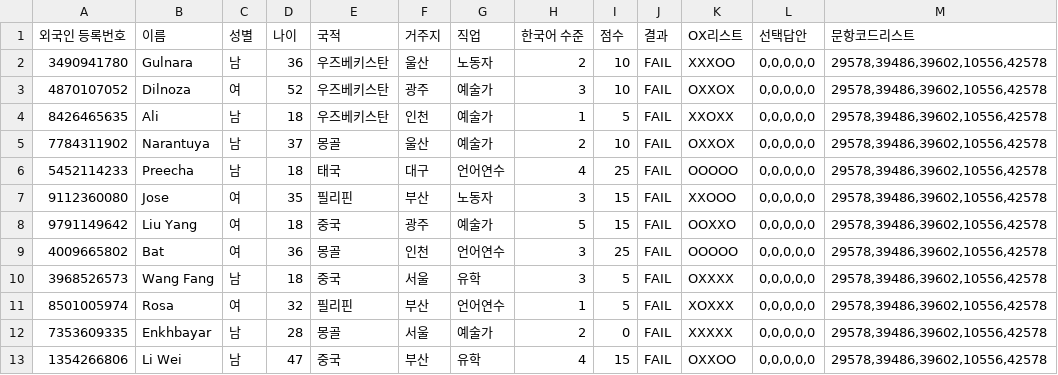
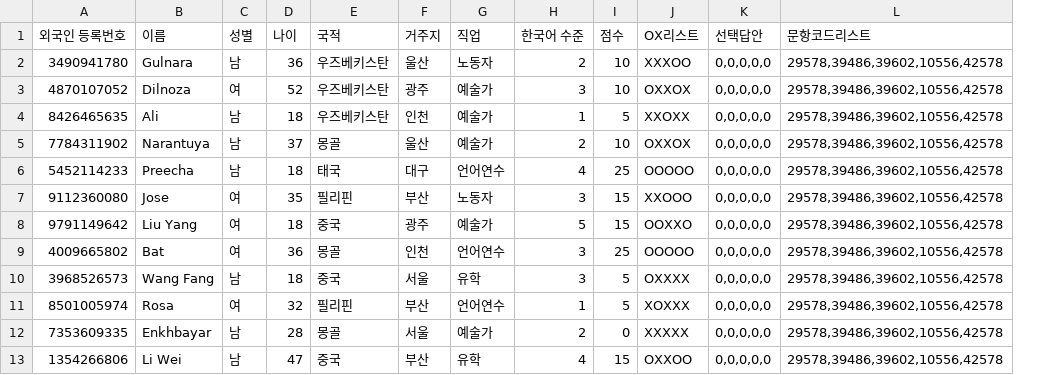
Before and after one commit to dev-dkt/k-leap, a CSV file: codes/응답_데이터_구술.csv, drawn as a sheet; only a part is shown; the diff names each change by its address in the sheet, - before the commit and + after, or states it on an @@ line.

```diff
--- a/codes/응답_데이터_구술.csv
+++ b/codes/응답_데이터_구술.csv
-column J (결과), rows 2-13: all FAIL
```
Also changed, not shown: 7 other files.
